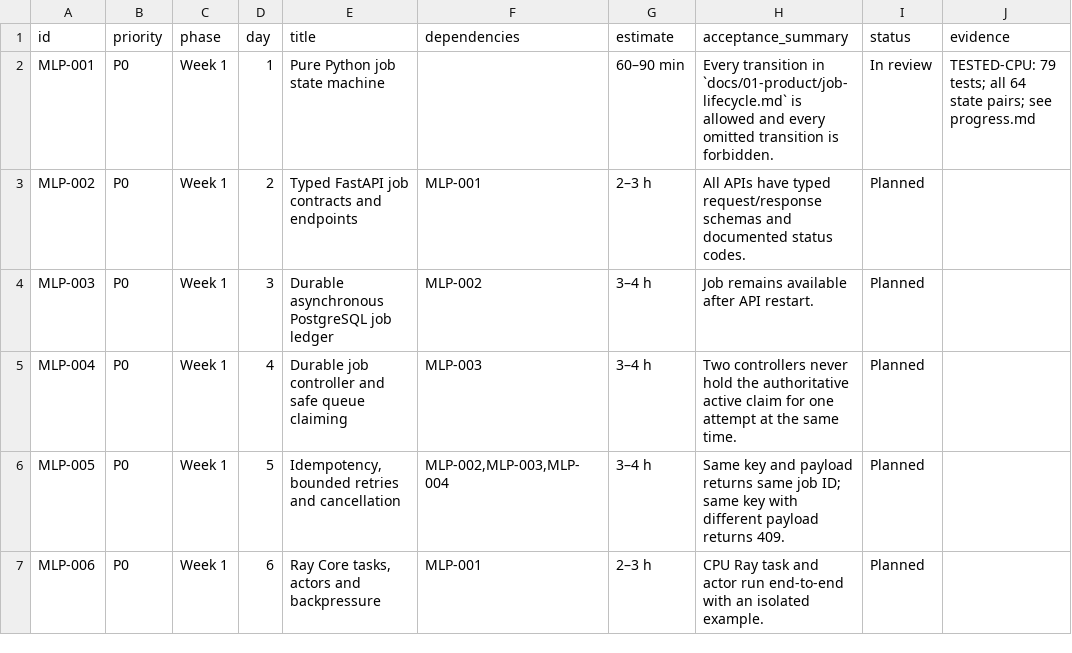
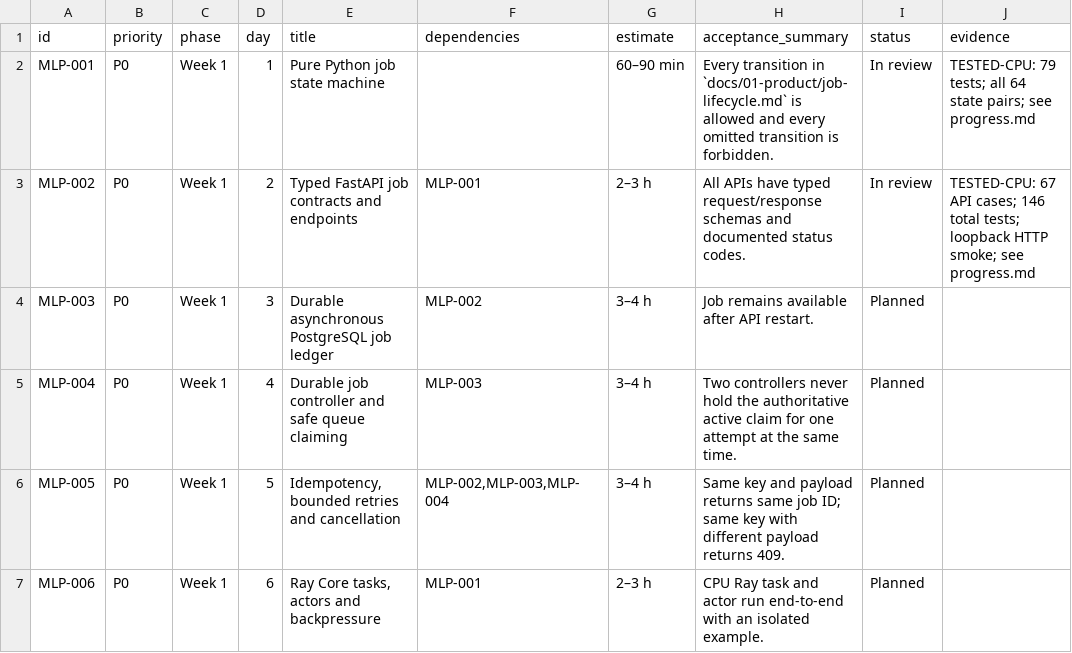
Before and after one commit to OmniMechanica/kusanagi-nerv, a CSV file: docs/03-planning/backlog.csv, drawn as a sheet; only a part is shown.

```diff
--- a/docs/03-planning/backlog.csv
+++ b/docs/03-planning/backlog.csv
@@ -2,3 +2,3 @@ id,priority,phase,day,title,dependencies,estimate,acceptance_summary,status,evid
 MLP-001,P0,Week 1,1,Pure Python job state machine,,60–90 min,Every transition in `docs/01-product/job-lifecycle.md` is allowed and every omitted transition is forbidden.,In review,TESTED-CPU: 79 tests; all 64 state pairs; see progress.md
-MLP-002,P0,Week 1,2,Typed FastAPI job contracts and endpoints,MLP-001,2–3 h,All APIs have typed request/response schemas and documented status codes.,Planned,
+MLP-002,P0,Week 1,2,Typed FastAPI job contracts and endpoints,MLP-001,2–3 h,All APIs have typed request/response schemas and documented status codes.,In review,TESTED-CPU: 67 API cases; 146 total tests; loopback HTTP smoke; see progress.md
 MLP-003,P0,Week 1,3,Durable asynchronous PostgreSQL job ledger,MLP-002,3–4 h,Job remains available after API restart.,Planned,
```
Also changed, not shown: 18 other files.
